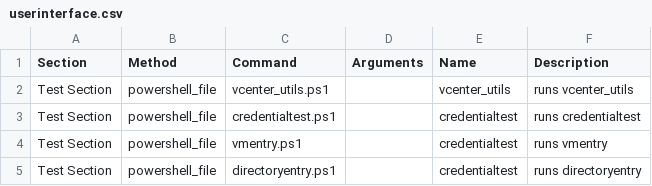
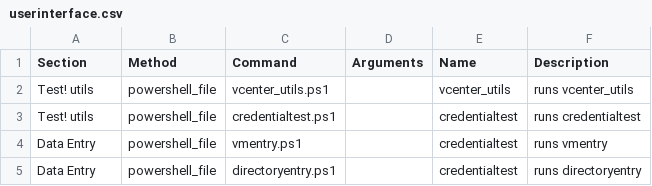
Before and after one commit to Eckmatt/BackupBuddy, a CSV file: ps/userinterface.csv, drawn as a sheet.

Commit message:
Update userinterface.csv

```diff
--- a/ps/userinterface.csv
+++ b/ps/userinterface.csv
@@ -1,5 +1,5 @@
 Section,Method,Command,Arguments,Name,Description
-Test Section,powershell_file,vcenter_utils.ps1, ,vcenter_utils,runs vcenter_utils
-Test Section,powershell_file,credentialtest.ps1, ,credentialtest,runs credentialtest
-Test Section,powershell_file,vmentry.ps1, ,credentialtest,runs vmentry
-Test Section,powershell_file,directoryentry.ps1, ,credentialtest,runs directoryentry
+Test! utils,powershell_file,vcenter_utils.ps1, ,vcenter_utils,runs vcenter_utils
+Test! utils,powershell_file,credentialtest.ps1, ,credentialtest,runs credentialtest
+Data Entry,powershell_file,vmentry.ps1, ,credentialtest,runs vmentry
+Data Entry,powershell_file,directoryentry.ps1, ,credentialtest,runs directoryentry
```
